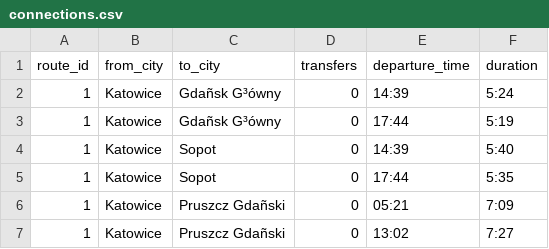
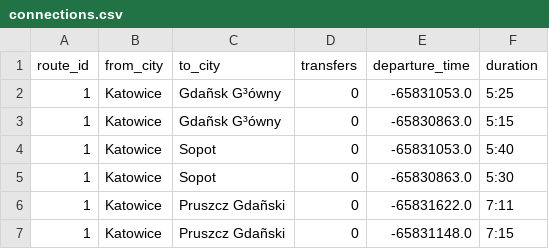
Before and after one commit to PiotrKubecki/RailRoute-Finder, a CSV file: RouteFinder/connections.csv, drawn as a sheet.

Commit message:
Adding function to gather time that takes to departure

```diff
--- a/RouteFinder/connections.csv
+++ b/RouteFinder/connections.csv
@@ -1,7 +1,7 @@
 route_id,from_city,to_city,transfers,departure_time,duration
-1,Katowice,Gdañsk G³ówny,0,14:39,5:24
-1,Katowice,Gdañsk G³ówny,0,17:44,5:19
-1,Katowice,Sopot,0,14:39,5:40
-1,Katowice,Sopot,0,17:44,5:35
-1,Katowice,Pruszcz Gdañski,0,05:21,7:09
-1,Katowice,Pruszcz Gdañski,0,13:02,7:27
+1,Katowice,Gdañsk G³ówny,0,-65831053.0,5:25
+1,Katowice,Gdañsk G³ówny,0,-65830863.0,5:15
+1,Katowice,Sopot,0,-65831053.0,5:40
+1,Katowice,Sopot,0,-65830863.0,5:30
+1,Katowice,Pruszcz Gdañski,0,-65831622.0,7:11
+1,Katowice,Pruszcz Gdañski,0,-65831148.0,7:15
```
Also changed, not shown: 1 other file.
